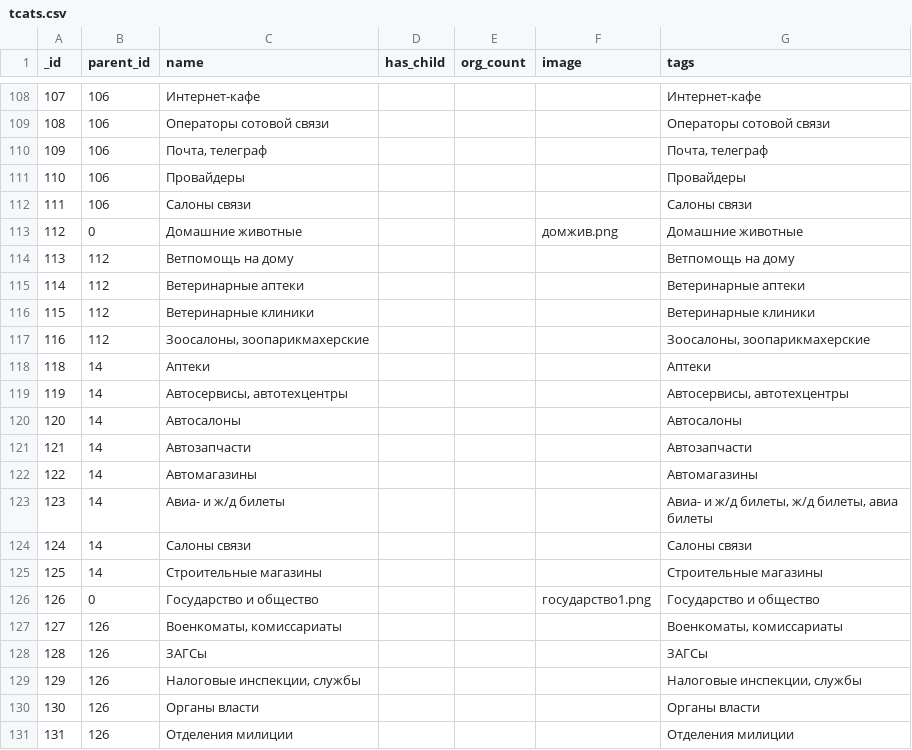
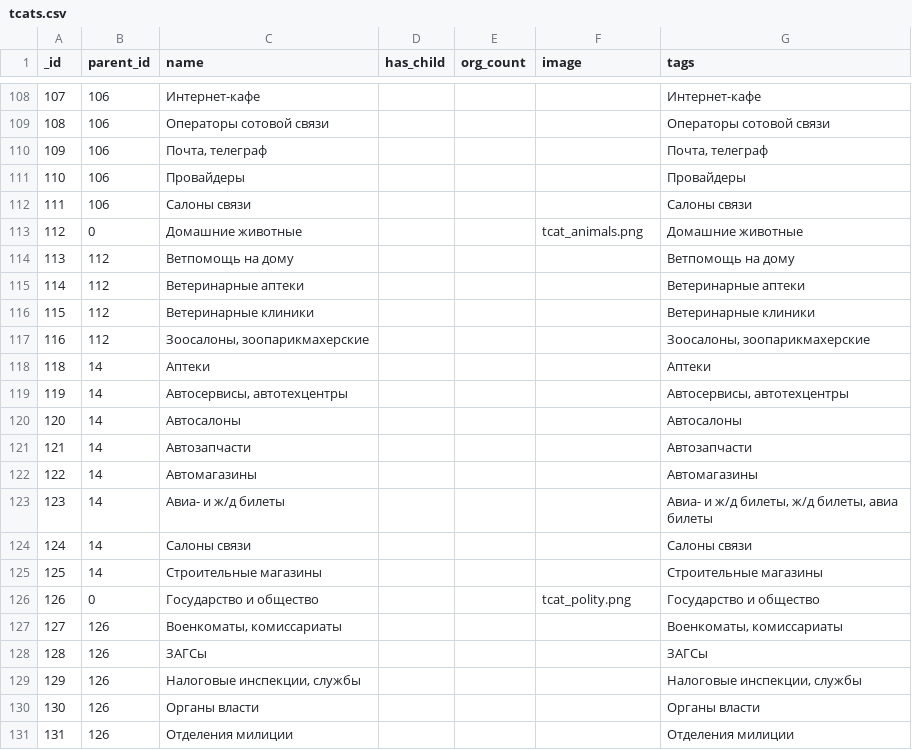
Before and after one commit to KosenkoDmitriy/shopomob_reference, a CSV file: db/csv/tcats.csv, drawn as a sheet; only a part is shown, gaps mark what is left out; the diff covers the shown part only.

```diff
--- a/db/csv/tcats.csv
+++ b/db/csv/tcats.csv
@@ -112,3 +112,3 @@ _id,parent_id,name,has_child,org_count,image,tags
 111,106,Салоны связи,,,,Салоны связи
-112,0,Домашние животные,,,домжив.png,Домашние животные
+112,0,Домашние животные,,,tcat_animals.png,Домашние животные
 113,112,Ветпомощь на дому,,,,Ветпомощь на дому
@@ -125,3 +125,3 @@ _id,parent_id,name,has_child,org_count,image,tags
 125,14,Строительные магазины,,,,Строительные магазины
-126,0,Государство и общество,,,государство1.png,Государство и общество
+126,0,Государство и общество,,,tcat_polity.png,Государство и общество
 127,126,"Военкоматы, комиссариаты",,,,"Военкоматы, комиссариаты"
```
Also changed, not shown: 12 edited cells elsewhere in this file, 21 other files.
